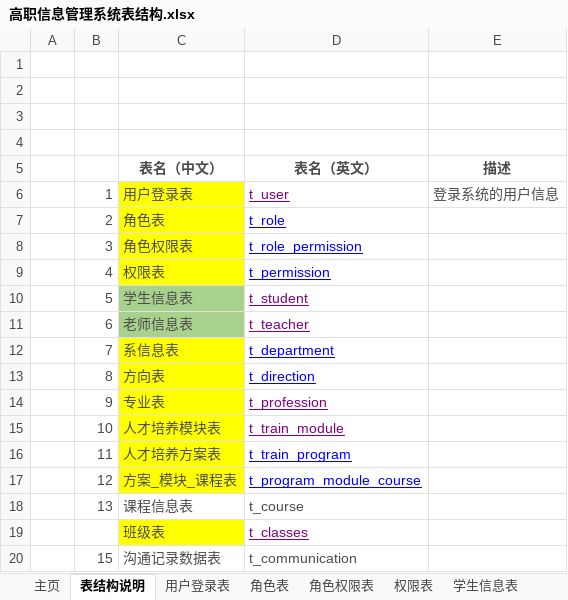
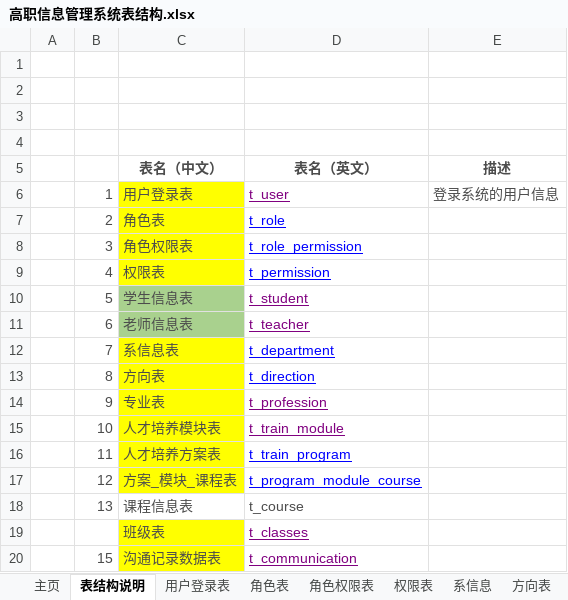
Before and after one commit to 29984608/EUTWStudio, an Excel workbook: src/main/resources/doc/高职信息管理系统表结构.xlsx, sheet 表结构说明, drawn as a sheet; values as stored, in another font and other column widths than the file's, no borders; the diff names each change by its address in the sheet, - before the commit and + after, or states it on an @@ line.

```diff
--- a/src/main/resources/doc/高职信息管理系统表结构.xlsx (sheet 表结构说明)
+++ b/src/main/resources/doc/高职信息管理系统表结构.xlsx (sheet 表结构说明)
-sheet tab: 学生信息表
-C20 fill: none
+C20 fill: #FFFF00
@@ D20 underline: off → on, text colour: #4C4C4C → #800080 @@
```
Also changed, not shown: other sheet tabs, 14 other files.
